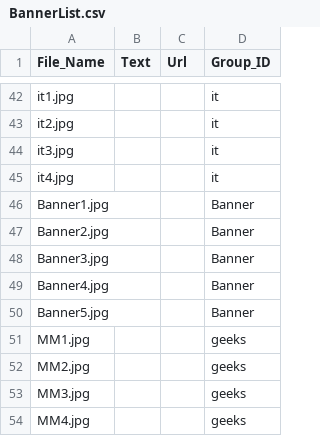
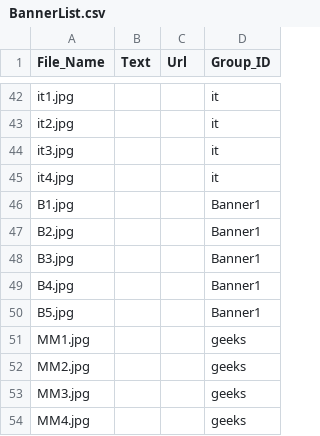
Before and after one commit to KBSOpenSocialGadget/KBSOpenSocialGadget.github.io, a CSV file: Banner/file/config/BannerList.csv, drawn as a sheet; only a part is shown, gaps mark what is left out.

Commit message:
Update BannerList.csv

```diff
--- a/Banner/file/config/BannerList.csv
+++ b/Banner/file/config/BannerList.csv
@@ -45,7 +45,7 @@ it3.jpg,,,it
 it4.jpg,,,it
-Banner1.jpg,,,Banner
-Banner2.jpg,,,Banner
-Banner3.jpg,,,Banner
-Banner4.jpg,,,Banner
-Banner5.jpg,,,Banner
+B1.jpg,,,Banner1
+B2.jpg,,,Banner1
+B3.jpg,,,Banner1
+B4.jpg,,,Banner1
+B5.jpg,,,Banner1
 MM1.jpg,,,geeks
```
